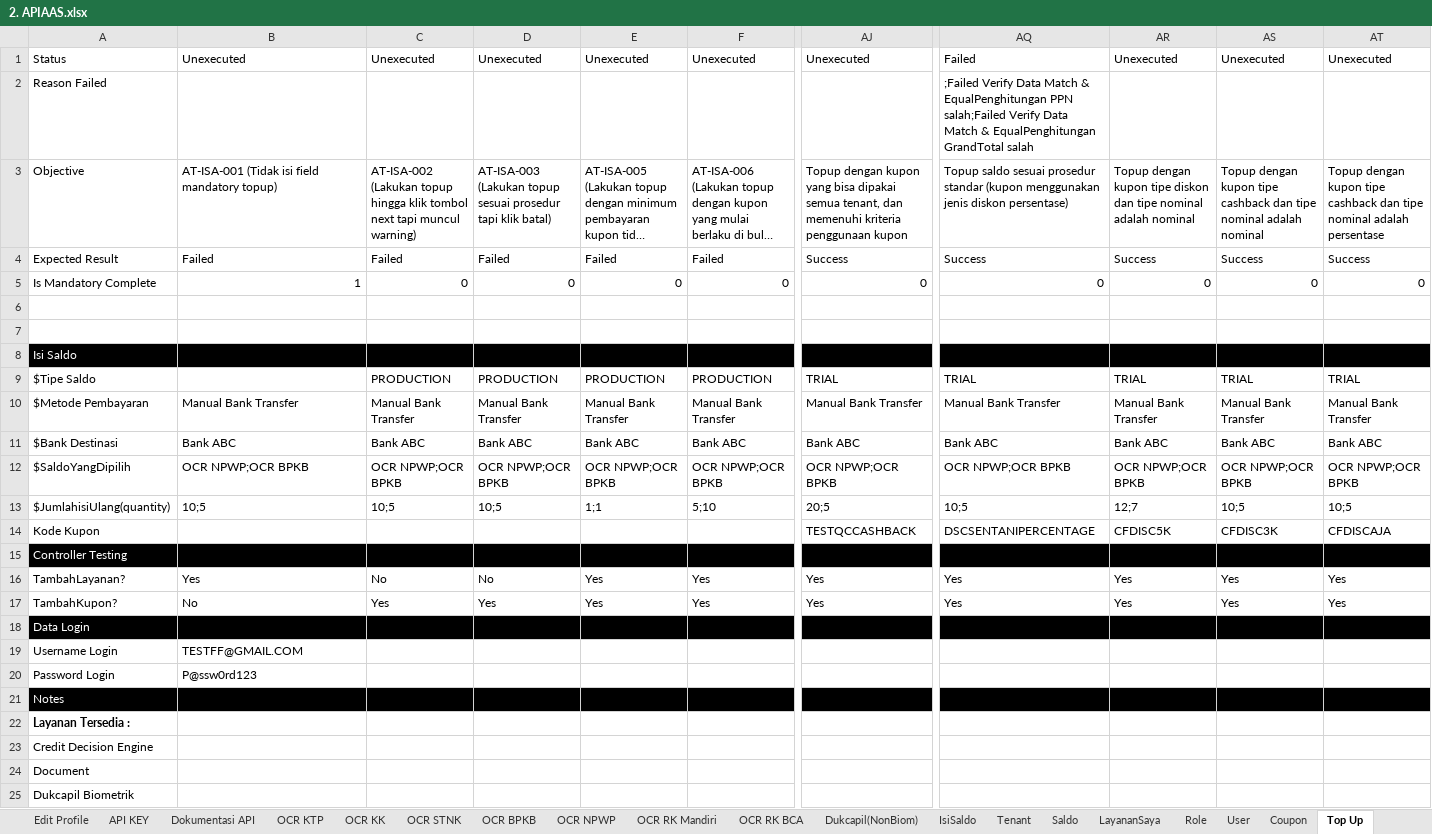
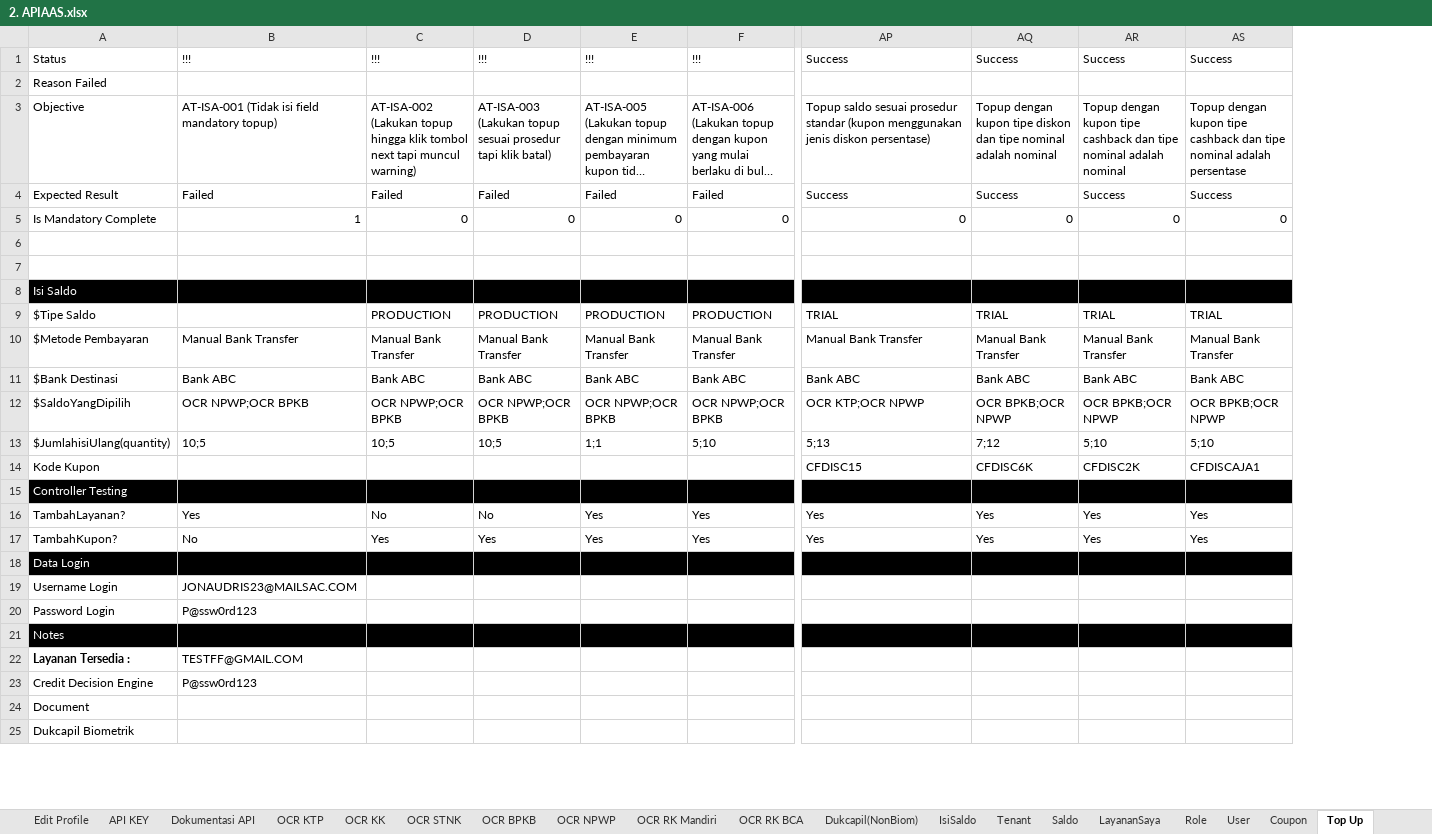
Before and after one commit to qcadins/ATAPIAAS, an Excel workbook: Excel/2. APIAAS.xlsx, sheet Top Up, drawn as a sheet; only a part is shown, gaps mark what is left out; long unchanged cells end in …; values as stored, in another font and other column widths than the file's, no borders; conditional formats not drawn; removed rows and columns are numbered as before the commit, all else as after; the diff covers the shown part only; the diff names each change by its address in the sheet, - before the commit and + after, or states it on an @@ line.

```diff
--- a/Excel/2. APIAAS.xlsx (sheet Top Up)
+++ b/Excel/2. APIAAS.xlsx (sheet Top Up)
-column AJ, rows 1-17: Unexecuted |  | Topup dengan kupon yang bisa dipakai semua tenant, dan memenuhi kriteria penggunaan kupon | Success | 0 |  |  |  | TRIAL | Manual Bank Transfer | Bank ABC | OCR NPWP;OCR BPKB | 20;5 | TESTQCCASHBACK |  | Yes | Yes
-B1: Unexecuted
+B1: !!!
-C1: Unexecuted
+C1: !!!
-D1: Unexecuted
+D1: !!!
-E1: Unexecuted
+E1: !!!
-F1: Unexecuted
+F1: !!!
-AP1: Failed
+AP1: Success
-AQ1: Unexecuted
+AQ1: Success
-AR1: Unexecuted
+AR1: Success
-AS1: Unexecuted
+AS1: Success
-AP2: ;Failed Verify Data Match & EqualPenghitungan PPN salah;Failed Verify Data Match & EqualPenghitungan GrandTotal salah
+AP2: (empty)
-AP12: OCR NPWP;OCR BPKB
+AP12: OCR KTP;OCR NPWP
-AQ12: OCR NPWP;OCR BPKB
+AQ12: OCR BPKB;OCR NPWP
-AR12: OCR NPWP;OCR BPKB
+AR12: OCR BPKB;OCR NPWP
-AS12: OCR NPWP;OCR BPKB
+AS12: OCR BPKB;OCR NPWP
-AP13: 10;5
+AP13: 5;13
-AQ13: 12;7
+AQ13: 7;12
-AR13: 10;5
+AR13: 5;10
-AS13: 10;5
+AS13: 5;10
-AP14: DSCSENTANIPERCENTAGE
+AP14: CFDISC15
-AQ14: CFDISC5K
+AQ14: CFDISC6K
-AR14: CFDISC3K
+AR14: CFDISC2K
-AS14: CFDISCAJA
+AS14: CFDISCAJA1
-B19: TESTFF@GMAIL.COM
+B19: JONAUDRIS23@MAILSAC.COM
-B22: (empty)
+B22: TESTFF@GMAIL.COM
-B23: (empty)
+B23: P@ssw0rd123
```
Also changed, not shown: 26 edited cells elsewhere in this sheet, sheet API KEY, sheet Role, sheet RiwayatTransaksi, sheet Register, sheet Edit Profile, sheet ChangePassword, 1 more sheet, other sheet tabs, formulas that keep their value, Simulasi/Simulasi Hitung Top Up Using Coupon.xlsx, 37 other files.
